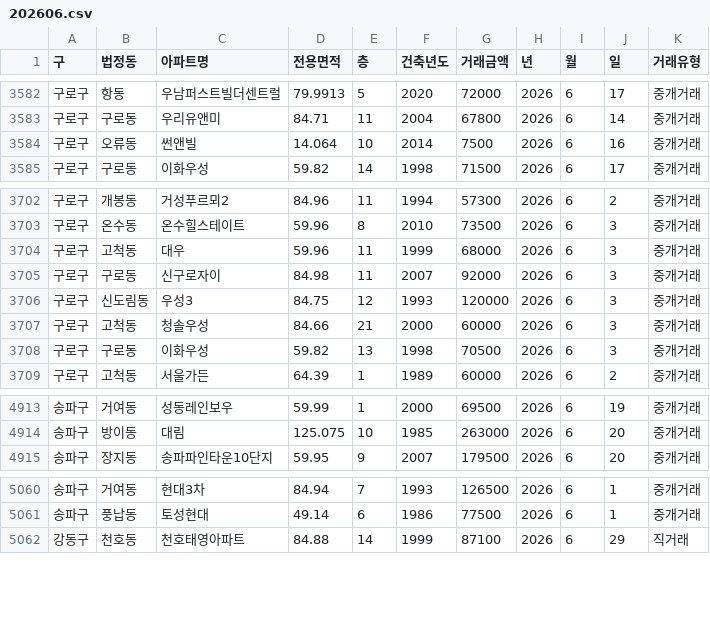
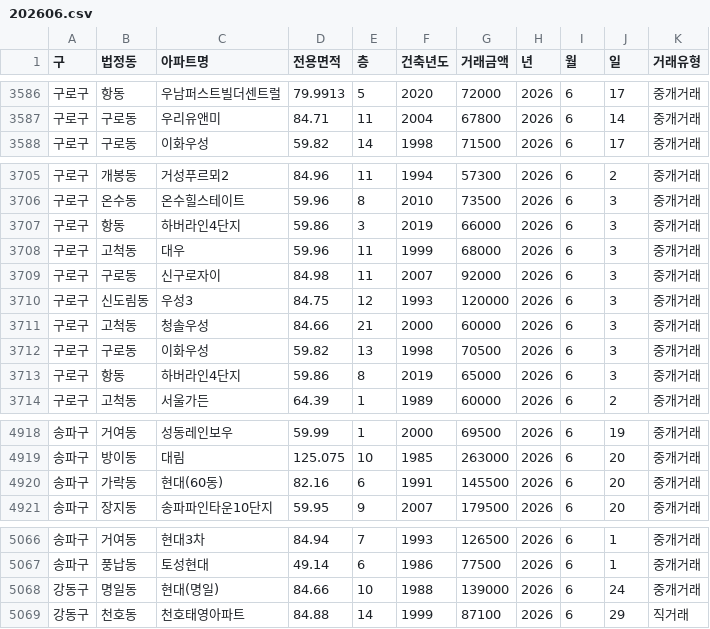
Before and after one commit to sean794/Real-Estate, a CSV file: data/apt_trade/202606.csv, drawn as a sheet; only a part is shown, gaps mark what is left out; the diff covers the shown part only.

```diff
--- a/data/apt_trade/202606.csv
+++ b/data/apt_trade/202606.csv
@@ -3583,3 +3587,2 @@
 구로구,구로동,우리유앤미,84.71,11,2004,67800,2026,6,14,중개거래
-구로구,오류동,썬앤빌,14.064,10,2014,7500,2026,6,16,중개거래
 구로구,구로동,이화우성,59.82,14,1998,71500,2026,6,17,중개거래
@@ -3703,2 +3706,3 @@
 구로구,온수동,온수힐스테이트,59.96,8,2010,73500,2026,6,3,중개거래
+구로구,항동,하버라인4단지,59.86,3,2019,66000,2026,6,3,중개거래
 구로구,고척동,대우,59.96,11,1999,68000,2026,6,3,중개거래
@@ -3708,2 +3712,3 @@
 구로구,구로동,이화우성,59.82,13,1998,70500,2026,6,3,중개거래
+구로구,항동,하버라인4단지,59.86,8,2019,65000,2026,6,3,중개거래
 구로구,고척동,서울가든,64.39,1,1989,60000,2026,6,2,중개거래
@@ -4914,2 +4919,3 @@
 송파구,방이동,대림,125.075,10,1985,263000,2026,6,20,중개거래
+송파구,가락동,현대(60동),82.16,6,1991,145500,2026,6,20,중개거래
 송파구,장지동,송파파인타운10단지,59.95,9,2007,179500,2026,6,20,중개거래
@@ -5061,2 +5067,3 @@
 송파구,풍납동,토성현대,49.14,6,1986,77500,2026,6,1,중개거래
+강동구,명일동,현대(명일),84.66,10,1988,139000,2026,6,24,중개거래
 강동구,천호동,천호태영아파트,84.88,14,1999,87100,2026,6,29,직거래
```
Also changed, not shown: 10 added rows elsewhere in this file, 4 other files.
